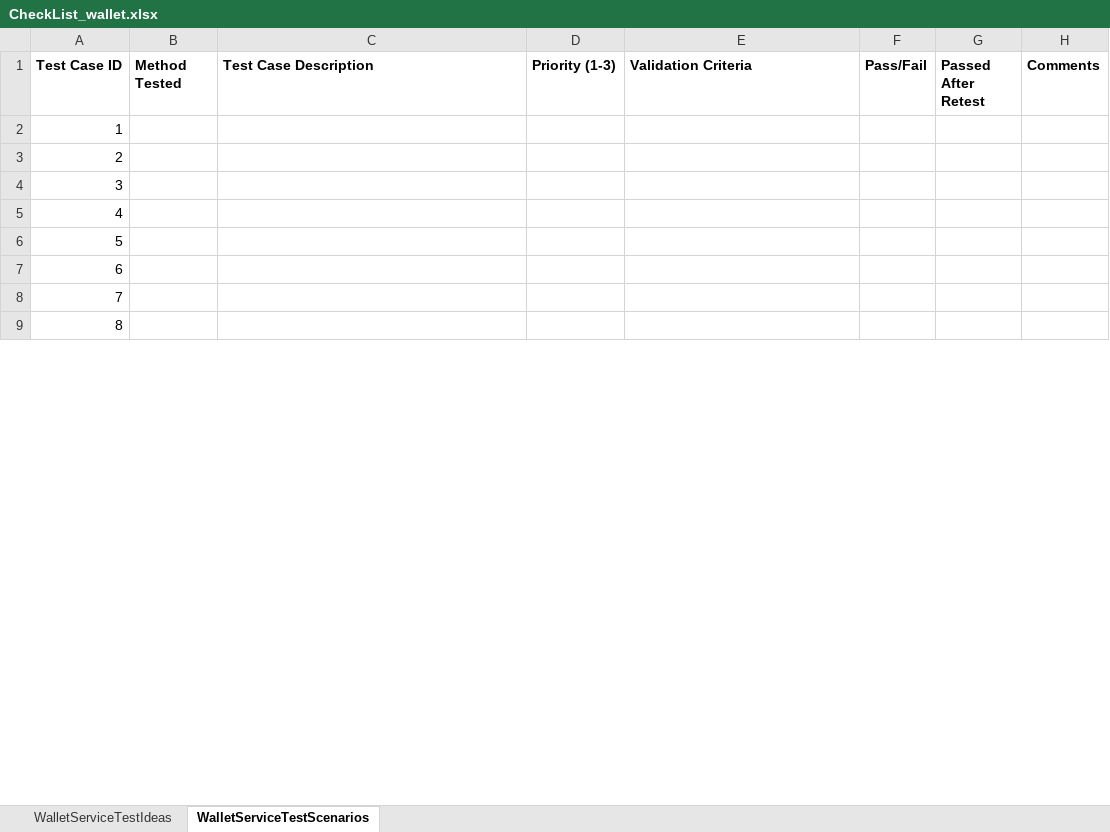
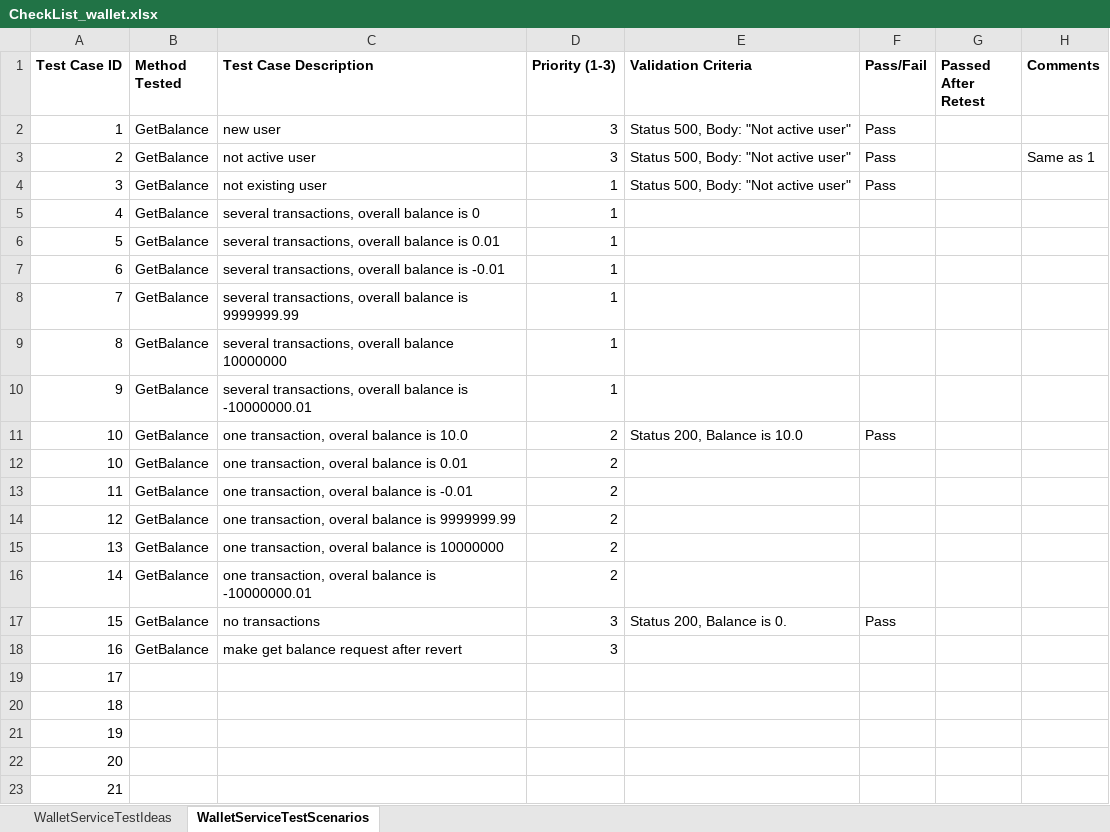
Before and after one commit to IsaacAmorteg/UserService-WalletService_BackendAutoTests, an Excel workbook: TestDesign/CheckList_wallet.xlsx, sheet WalletServiceTestScenarios, drawn as a sheet; only a part is shown; the shorter side is filled out with more unchanged rows; values as stored, in another font and other column widths than the file's, no borders; addresses are those after the commit; the diff covers the shown part only; the diff names each change by its address in the sheet, - before the commit and + after, or states it on an @@ line.

Commit message:
Test design updated

```diff
--- a/TestDesign/CheckList_wallet.xlsx (sheet WalletServiceTestScenarios)
+++ b/TestDesign/CheckList_wallet.xlsx (sheet WalletServiceTestScenarios)
+row 2: 1 | GetBalance | new user | 3 | Status 500, Body: "Not active user" | Pass
+row 3: 2 | GetBalance | not active user | 3 | Status 500, Body: "Not active user" | Pass |  | Same as 1
+row 4: 3 | GetBalance | not existing user | 1 | Status 500, Body: "Not active user" | Pass
+row 5: 4 | GetBalance | several transactions, overall balance is 0 | 1
+row 6: 5 | GetBalance | several transactions, overall balance is 0.01 | 1
+row 7: 6 | GetBalance | several transactions, overall balance is -0.01 | 1
+row 8: 7 | GetBalance | several transactions, overall balance is 9999999.99 | 1
+row 9: 8 | GetBalance | several transactions, overall balance 10000000 | 1
+row 10: 9 | GetBalance | several transactions, overall balance is -10000000.01 | 1
+row 11: 10 | GetBalance | one transaction, overal balance is 10.0 | 2 | Status 200, Balance is 10.0 | Pass
+row 12: 10 | GetBalance | one transaction, overal balance is 0.01 | 2
+row 13: 11 | GetBalance | one transaction, overal balance is -0.01 | 2
+row 14: 12 | GetBalance | one transaction, overal balance is 9999999.99 | 2
+row 15: 13 | GetBalance | one transaction, overal balance is 10000000 | 2
+row 16: 14 | GetBalance | one transaction, overal balance is -10000000.01 | 2
+row 17: 15 | GetBalance | no transactions | 3 | Status 200, Balance is 0. | Pass
+row 18: 16 | GetBalance | make get balance request after revert | 3
@@ column A (Test Case ID) renumbered between rows 19 and 26 @@
```
Also changed, not shown: 16 removed rows elsewhere in this sheet.
